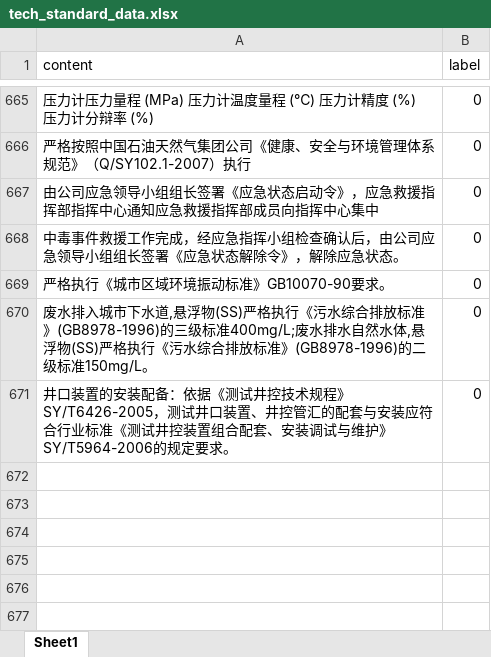
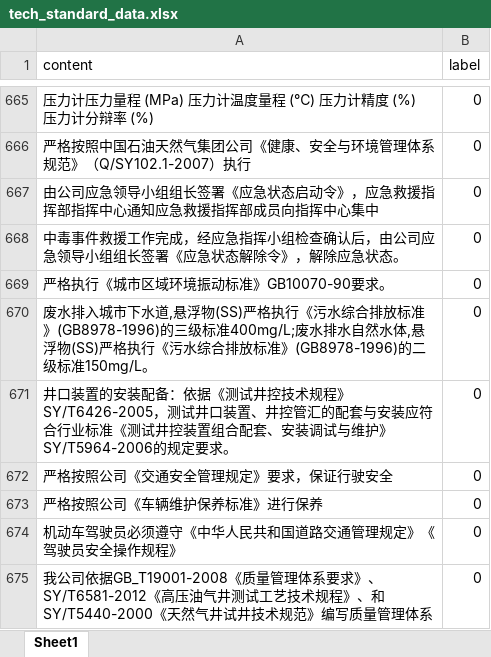
Before and after one commit to imnbwd/tech_bid_ex, an Excel workbook: training/data/tech_standard_data.xlsx, sheet Sheet1, drawn as a sheet; only a part is shown, gaps mark what is left out; values as stored, in another font and other column widths than the file's, no borders; the diff names each change by its address in the sheet, - before the commit and + after, or states it on an @@ line.

```diff
--- a/training/data/tech_standard_data.xlsx (sheet Sheet1)
+++ b/training/data/tech_standard_data.xlsx (sheet Sheet1)
+row 672: 严格按照公司《交通安全管理规定》要求，保证行驶安全 | 0
+row 673: 严格按照公司《车辆维护保养标准》进行保养 | 0
+row 674: 机动车驾驶员必须遵守《中华人民共和国道路交通管理规定》《驾驶员安全操作规程》 | 0
+row 675: 我公司依据GB_T19001-2008《质量管理体系要求》、SY/T6581-2012《高压油气井测试工艺技术规程》、和SY/T5440-2000《天然气井试井技术规范》编写质量管理体系 | 0
```
Also changed, not shown: 3 other files.
